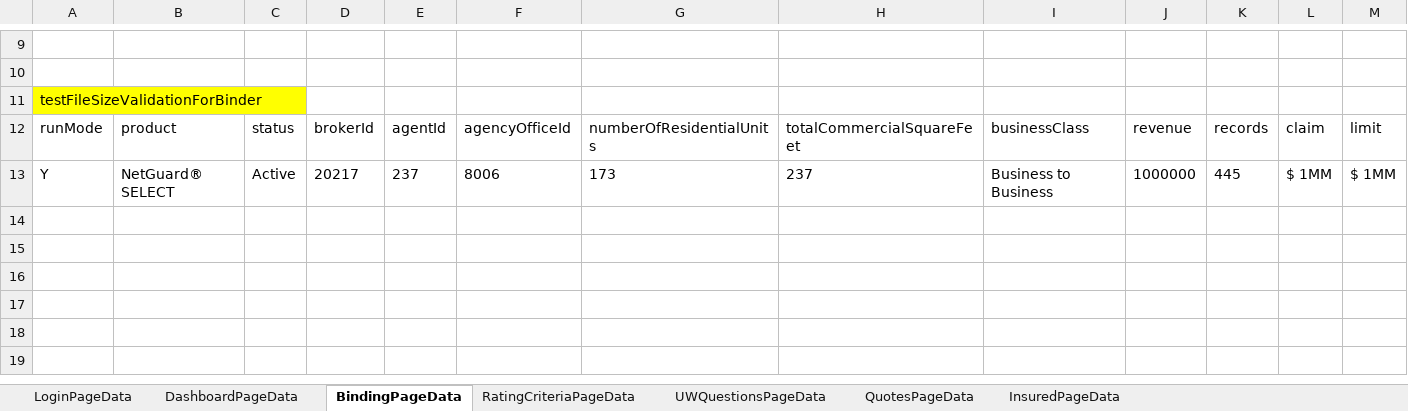
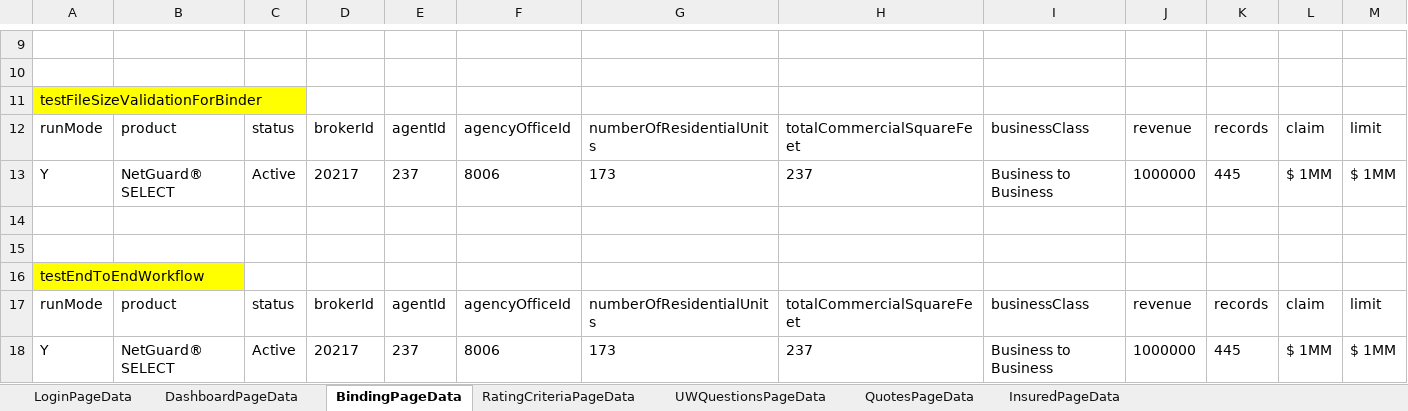
Before and after one commit to aza13/java-selenium-latest, an Excel workbook: src/main/resources/TestData.xlsx, sheet BindingPageData, drawn as a sheet; only a part is shown, gaps mark what is left out; values as stored, in another font and other column widths than the file's, no borders; rows hold the shown columns only; the diff names each change by its address in the sheet, - before the commit and + after, or states it on an @@ line.

Commit message:
e2e workflow is added added test to check clearances for renewal policy

```diff
--- a/src/main/resources/TestData.xlsx (sheet BindingPageData)
+++ b/src/main/resources/TestData.xlsx (sheet BindingPageData)
+row 14: (empty)
+row 15: (empty)
+row 16: testEndToEndWorkflow
+row 17: runMode | product | status | brokerId | agentId | agencyOfficeId | numberOfResidentialUnits | totalCommercialSquareFeet | businessClass | revenue | records | claim | limit
+row 18: Y | NetGuard® SELECT | Active | 20217 | 237 | 8006 | 173 | 237 | Business to Business | 1000000 | 445 | $ 1MM | $ 1MM
```
Also changed, not shown: sheet InsuredPageData, 7 other files.
